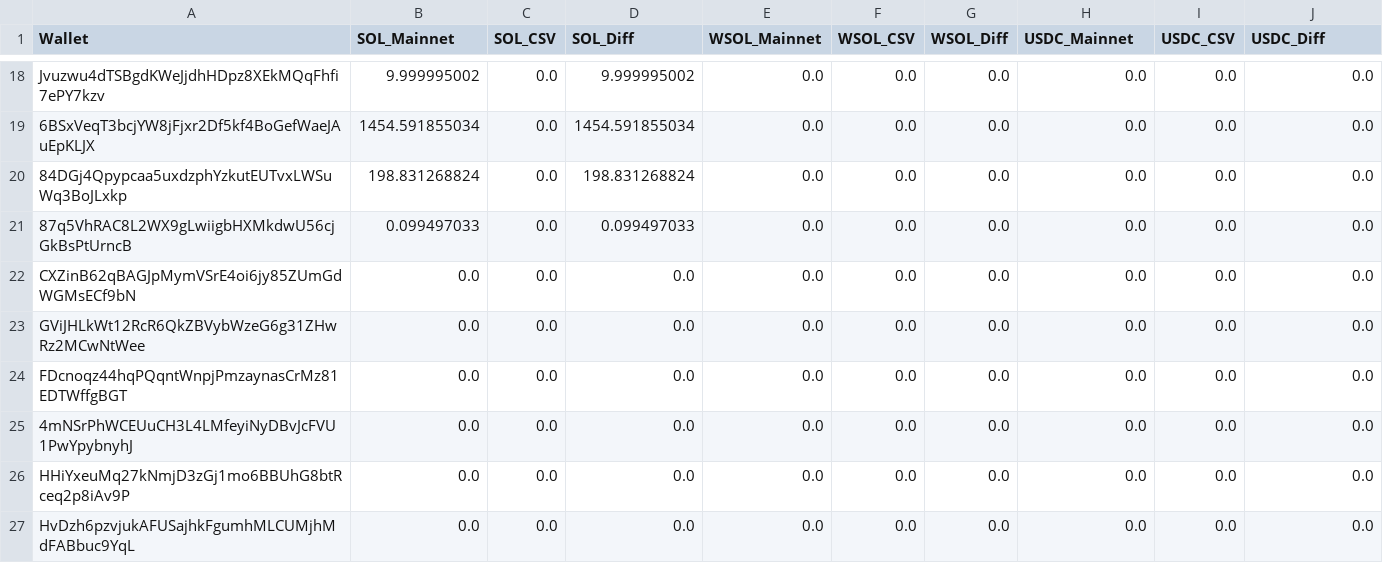
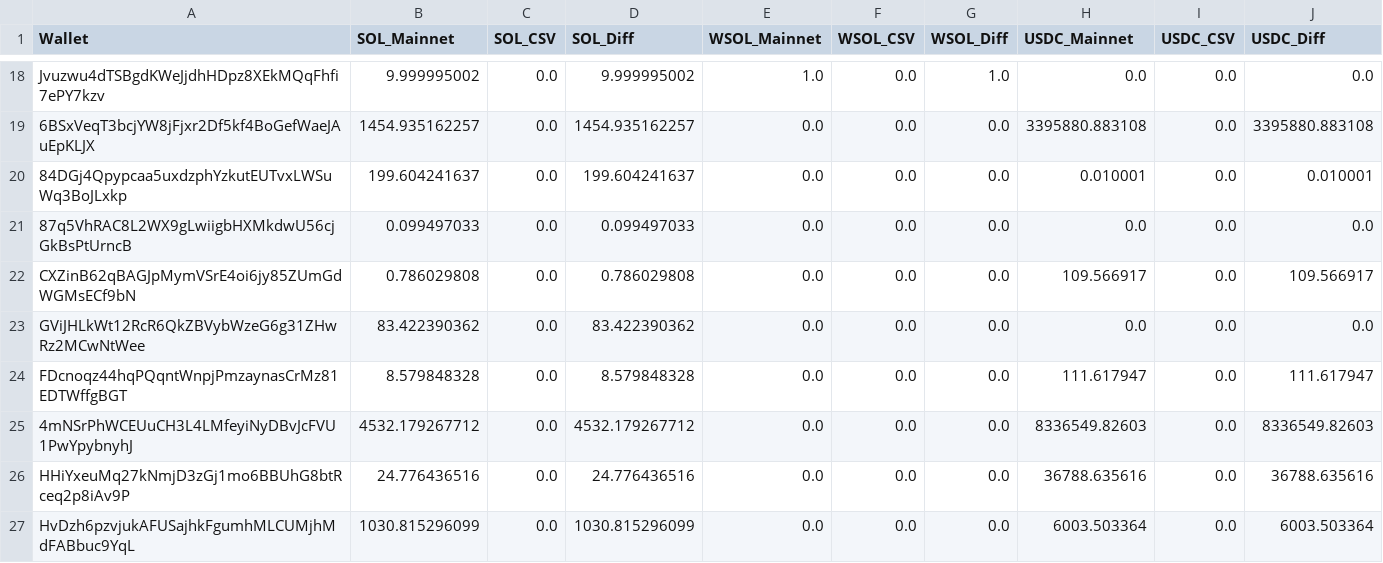
Before and after one commit to BDOZug/Triple-Spice, a CSV file: BALANCE CHECKER/wallet_balances_compare_allwallets.csv, drawn as a sheet; only a part is shown, gaps mark what is left out; the diff covers the shown part only; the diff names each change by its address in the sheet, - before the commit and + after, or states it on an @@ line.

```diff
--- a/BALANCE CHECKER/wallet_balances_compare_allwallets.csv
+++ b/BALANCE CHECKER/wallet_balances_compare_allwallets.csv
-E18 (WSOL_Mainnet): 0.0
+E18 (WSOL_Mainnet): 1.0
-G18 (WSOL_Diff): 0.0
+G18 (WSOL_Diff): 1.0
-B19 (SOL_Mainnet): 1454.591855034
+B19 (SOL_Mainnet): 1454.935162257
-D19 (SOL_Diff): 1454.591855034
+D19 (SOL_Diff): 1454.935162257
-H19 (USDC_Mainnet): 0.0
+H19 (USDC_Mainnet): 3395880.883108
-J19 (USDC_Diff): 0.0
+J19 (USDC_Diff): 3395880.883108
-B20 (SOL_Mainnet): 198.831268824
+B20 (SOL_Mainnet): 199.604241637
-D20 (SOL_Diff): 198.831268824
+D20 (SOL_Diff): 199.604241637
-H20 (USDC_Mainnet): 0.0
+H20 (USDC_Mainnet): 0.010001
-J20 (USDC_Diff): 0.0
+J20 (USDC_Diff): 0.010001
-B22 (SOL_Mainnet): 0.0
+B22 (SOL_Mainnet): 0.786029808
-D22 (SOL_Diff): 0.0
+D22 (SOL_Diff): 0.786029808
-H22 (USDC_Mainnet): 0.0
+H22 (USDC_Mainnet): 109.566917
-J22 (USDC_Diff): 0.0
+J22 (USDC_Diff): 109.566917
-B23 (SOL_Mainnet): 0.0
+B23 (SOL_Mainnet): 83.422390362
-D23 (SOL_Diff): 0.0
+D23 (SOL_Diff): 83.422390362
-B24 (SOL_Mainnet): 0.0
+B24 (SOL_Mainnet): 8.579848328
-D24 (SOL_Diff): 0.0
+D24 (SOL_Diff): 8.579848328
-H24 (USDC_Mainnet): 0.0
+H24 (USDC_Mainnet): 111.617947
-J24 (USDC_Diff): 0.0
+J24 (USDC_Diff): 111.617947
-B25 (SOL_Mainnet): 0.0
+B25 (SOL_Mainnet): 4532.179267712
-D25 (SOL_Diff): 0.0
+D25 (SOL_Diff): 4532.179267712
-H25 (USDC_Mainnet): 0.0
+H25 (USDC_Mainnet): 8336549.82603
-J25 (USDC_Diff): 0.0
+J25 (USDC_Diff): 8336549.82603
-B26 (SOL_Mainnet): 0.0
+B26 (SOL_Mainnet): 24.776436516
-D26 (SOL_Diff): 0.0
+D26 (SOL_Diff): 24.776436516
-H26 (USDC_Mainnet): 0.0
+H26 (USDC_Mainnet): 36788.635616
-J26 (USDC_Diff): 0.0
+J26 (USDC_Diff): 36788.635616
-B27 (SOL_Mainnet): 0.0
+B27 (SOL_Mainnet): 1030.815296099
-D27 (SOL_Diff): 0.0
+D27 (SOL_Diff): 1030.815296099
-H27 (USDC_Mainnet): 0.0
+H27 (USDC_Mainnet): 6003.503364
-J27 (USDC_Diff): 0.0
+J27 (USDC_Diff): 6003.503364
```
Also changed, not shown: 34 edited cells elsewhere in this file, 1 other file.
